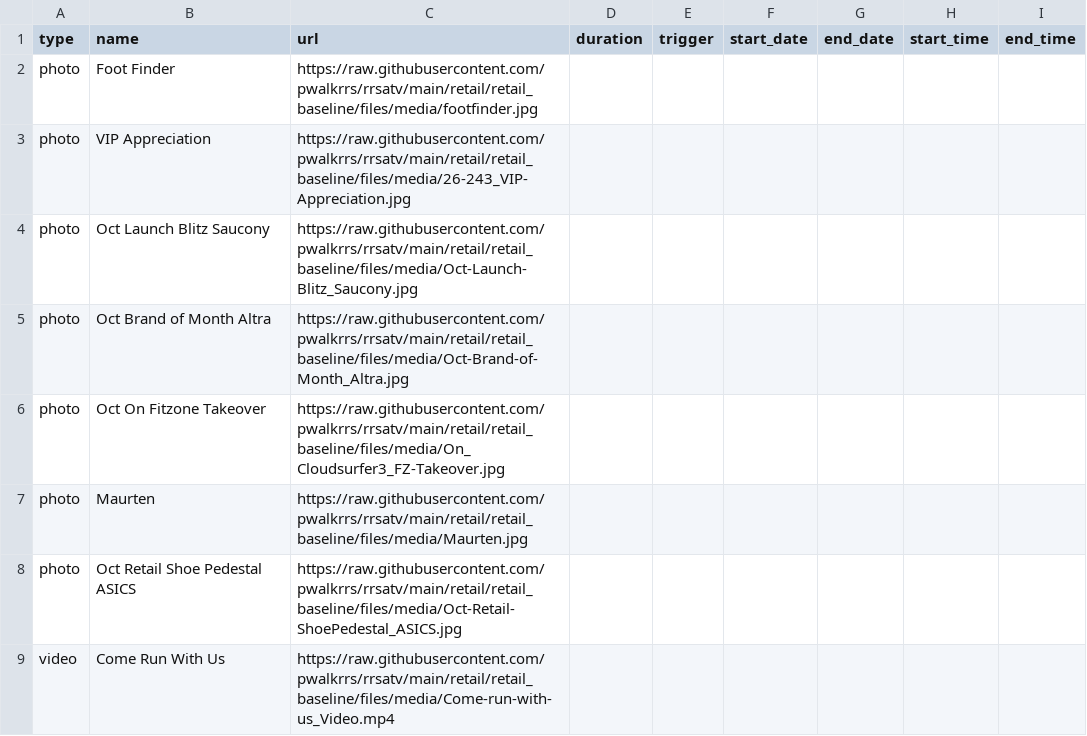
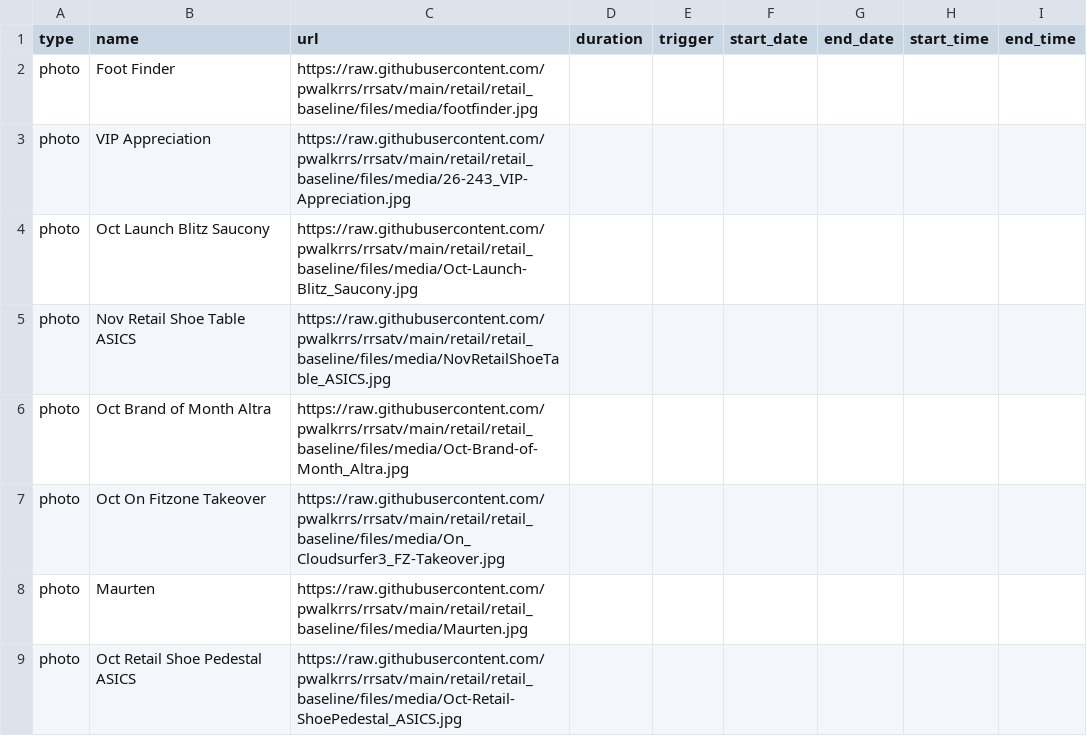
Before and after one commit to pwalkrrs/rrsatv, a CSV file: retail/retail_baseline/csv/pupcast/staging.csv, drawn as a sheet; only a part is shown; the shorter side is filled out with more unchanged rows.

Commit message:
Update staging.csv

```diff
--- a/retail/retail_baseline/csv/pupcast/staging.csv
+++ b/retail/retail_baseline/csv/pupcast/staging.csv
@@ -4,2 +4,3 @@ photo,VIP Appreciation,https://raw.githubusercontent.com/pwalkrrs/rrsatv/main/re
 photo,Oct Launch Blitz Saucony,https://raw.githubusercontent.com/pwalkrrs/rrsatv/main/retail/retail_baseline/files/media/Oct-Launch-Blitz_Saucony.jpg,,,,,,
+photo,Nov Retail Shoe Table ASICS,https://raw.githubusercontent.com/pwalkrrs/rrsatv/main/retail/retail_baseline/files/media/NovRetailShoeTable_ASICS.jpg,,,,,,
 photo,Oct Brand of Month Altra,https://raw.githubusercontent.com/pwalkrrs/rrsatv/main/retail/retail_baseline/files/media/Oct-Brand-of-Month_Altra.jpg,,,,,,
```
